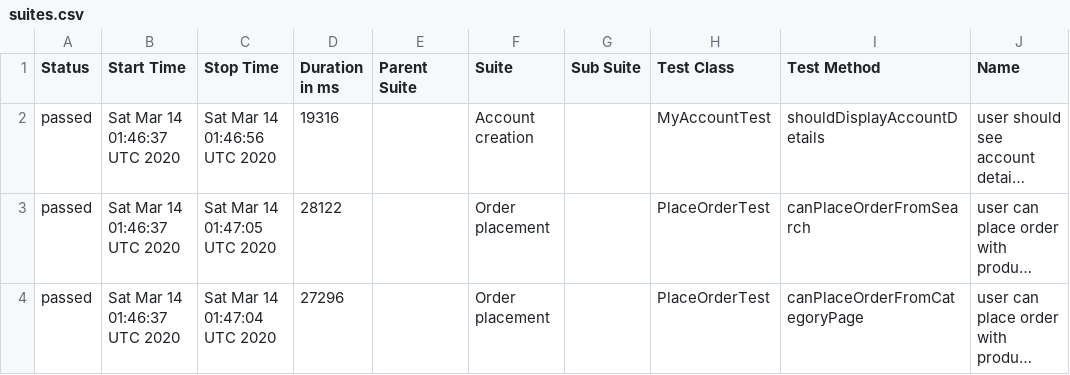
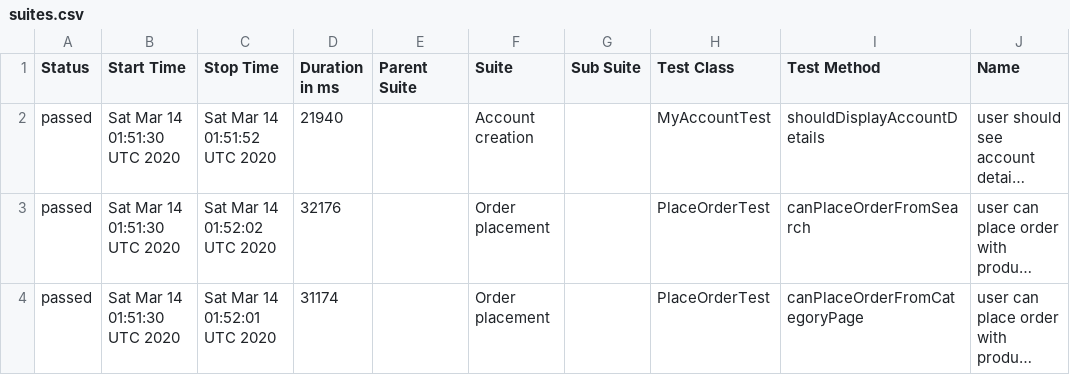
Before and after one commit to isandratskiy/automationpractice-github-actions-demo, a CSV file: data/suites.csv, drawn as a sheet; only a part is shown; long unchanged cells end in …; the diff names each change by its address in the sheet, - before the commit and + after, or states it on an @@ line.

```diff
--- a/data/suites.csv
+++ b/data/suites.csv
-B2:B4 (Start Time): Sat Mar 14 01:46:37 UTC 2020
+B2:B4 (Start Time): Sat Mar 14 01:51:30 UTC 2020
-C2 (Stop Time): Sat Mar 14 01:46:56 UTC 2020
+C2 (Stop Time): Sat Mar 14 01:51:52 UTC 2020
-D2 (Duration in ms): 19316
+D2 (Duration in ms): 21940
-C3 (Stop Time): Sat Mar 14 01:47:05 UTC 2020
+C3 (Stop Time): Sat Mar 14 01:52:02 UTC 2020
-D3 (Duration in ms): 28122
+D3 (Duration in ms): 32176
-C4 (Stop Time): Sat Mar 14 01:47:04 UTC 2020
+C4 (Stop Time): Sat Mar 14 01:52:01 UTC 2020
-D4 (Duration in ms): 27296
+D4 (Duration in ms): 31174
```
Also changed, not shown: 16 other files.
